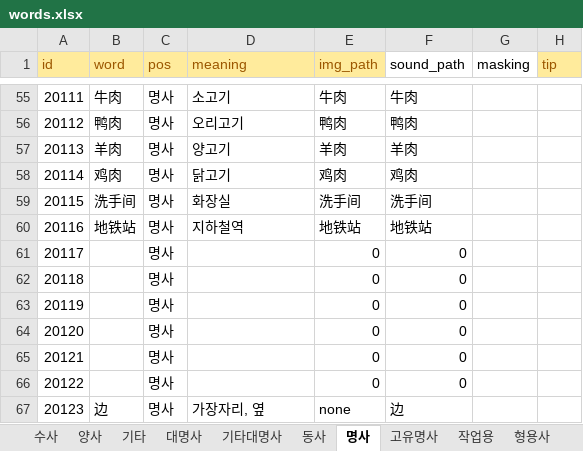
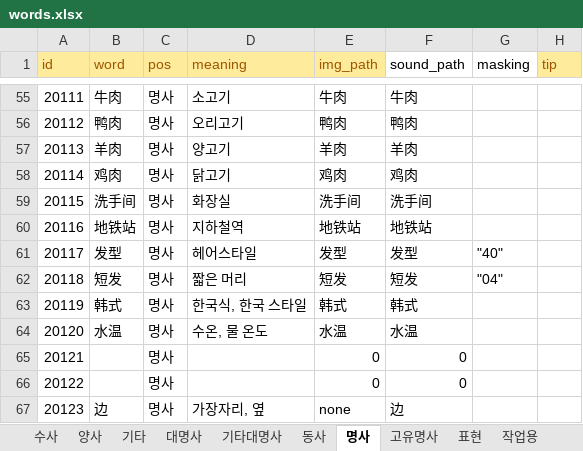
Before and after one commit to curryboy371/LVPD_Studio, an Excel workbook: resource/table/words.xlsx, sheet 명사, drawn as a sheet; only a part is shown, gaps mark what is left out; values as stored, in another font and other column widths than the file's, no borders; the diff names each change by its address in the sheet, - before the commit and + after, or states it on an @@ line.

```diff
--- a/resource/table/words.xlsx (sheet 명사)
+++ b/resource/table/words.xlsx (sheet 명사)
+sheet tab: 표현
-B61 (word): (empty)
+B61 (word): 发型
-D61 (meaning): (empty)
+D61 (meaning): 헤어스타일
-E61 (img_path): 0
+E61 (img_path): 发型
-F61 (sound_path): 0
+F61 (sound_path): 发型
-G61 (masking): (empty)
+G61 (masking): "40"
-B62 (word): (empty)
+B62 (word): 短发
-D62 (meaning): (empty)
+D62 (meaning): 짧은 머리
-E62 (img_path): 0
+E62 (img_path): 短发
-F62 (sound_path): 0
+F62 (sound_path): 短发
-G62 (masking): (empty)
+G62 (masking): "04"
-B63 (word): (empty)
+B63 (word): 韩式
-D63 (meaning): (empty)
+D63 (meaning): 한국식, 한국 스타일
-E63 (img_path): 0
+E63 (img_path): 韩式
-F63 (sound_path): 0
+F63 (sound_path): 韩式
-B64 (word): (empty)
+B64 (word): 水温
-D64 (meaning): (empty)
+D64 (meaning): 수온, 물 온도
-E64 (img_path): 0
+E64 (img_path): 水温
-F64 (sound_path): 0
+F64 (sound_path): 水温
```
Also changed, not shown: sheet 기타대명사, sheet 형용사, sheet 고유명사, sheet 기타, sheet 작업용, other sheet tabs, formulas that keep their value, resource/table/base_sentences.xlsx, resource/table/sub_sentences.xlsx, 10 other files.
